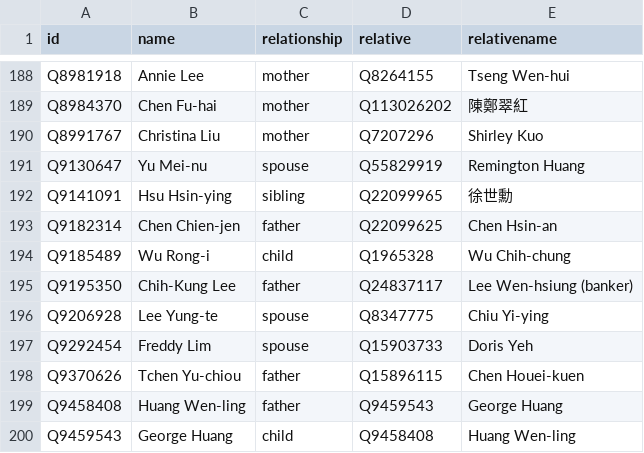
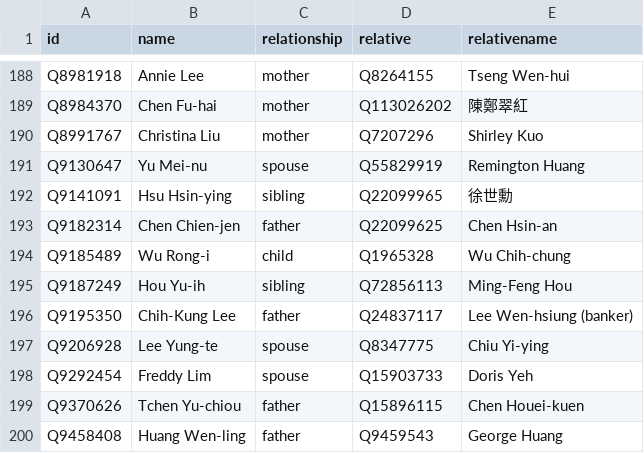
Before and after one commit to every-politician-scrapers/taiwan, a CSV file: html/family.csv, drawn as a sheet; only a part is shown, gaps mark what is left out; the shorter side is filled out with more unchanged rows; the diff names each change by its address in the sheet, - before the commit and + after, or states it on an @@ line.

```diff
--- a/html/family.csv
+++ b/html/family.csv
+row 195: Q9187249 | Hou Yu-ih | sibling | Q72856113 | Ming-Feng Hou
```
Also changed, not shown: html/bio.csv, html/holders21.csv, 5 other files.
